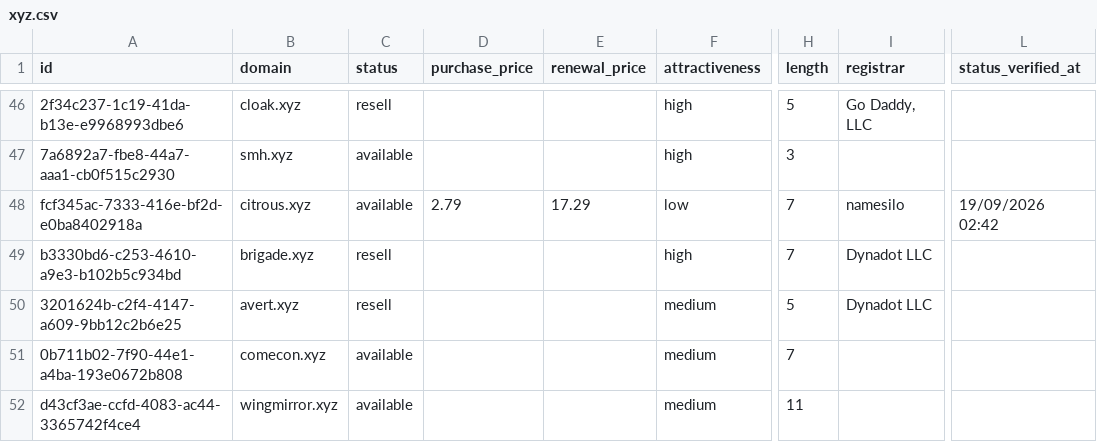
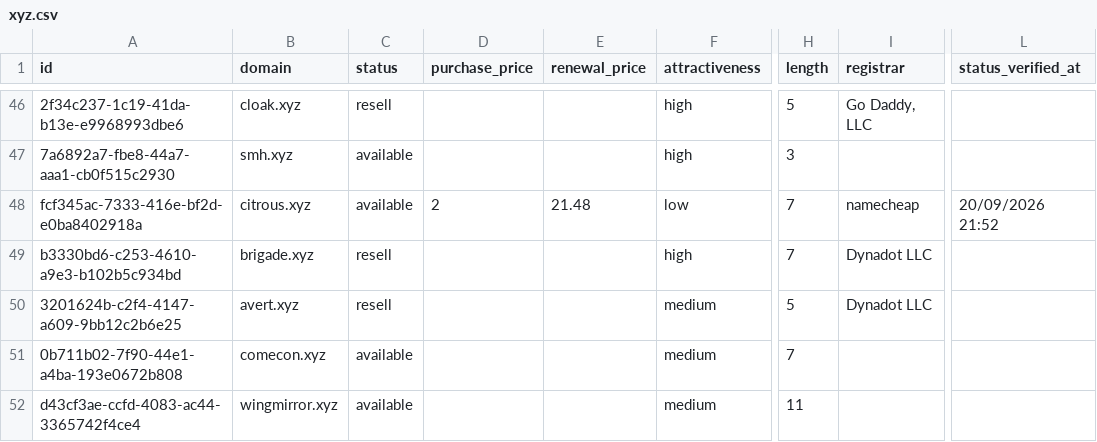
Before and after one commit to UniqueDomains/xyz-oneword-domains, a CSV file: xyz.csv, drawn as a sheet; only a part is shown, gaps mark what is left out; the diff covers the shown part only; the diff names each change by its address in the sheet, - before the commit and + after, or states it on an @@ line.

```diff
--- a/xyz.csv
+++ b/xyz.csv
-D48 (purchase_price): 2.79
+D48 (purchase_price): 2
-E48 (renewal_price): 17.29
+E48 (renewal_price): 21.48
-I48 (registrar): namesilo
+I48 (registrar): namecheap
-L48 (status_verified_at): 19/09/2026 02:42
+L48 (status_verified_at): 20/09/2026 21:52
```
Also changed, not shown: 2 added rows, 2 removed rows and 30 edited cells elsewhere in this file, 4 other files.
